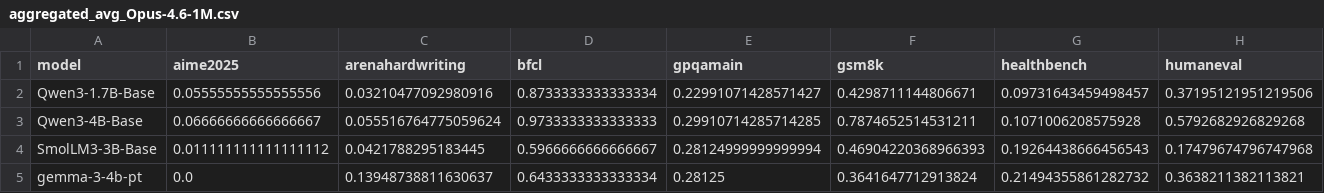
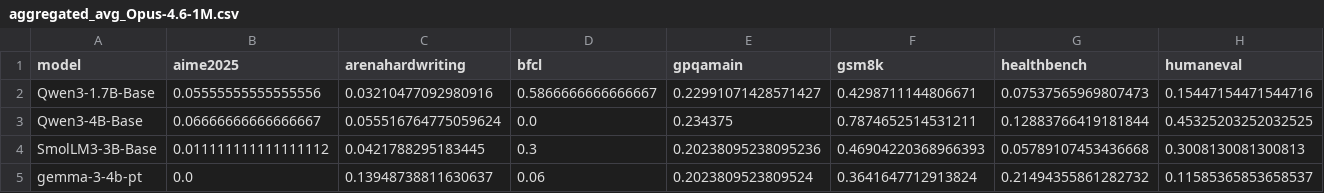
Before and after one commit to aisa-group/posttrainbench-website, a CSV file: data/aggregated_avg_Opus-4.6-1M.csv, drawn as a sheet.

```diff
--- a/data/aggregated_avg_Opus-4.6-1M.csv
+++ b/data/aggregated_avg_Opus-4.6-1M.csv
@@ -1,5 +1,5 @@
 model,aime2025,arenahardwriting,bfcl,gpqamain,gsm8k,healthbench,humaneval
-Qwen3-1.7B-Base,0.05555555555555556,0.03210477092980916,0.8733333333333334,0.22991071428571427,0.4298711144806671,0.09731643459498457,0.37195121951219506
-Qwen3-4B-Base,0.06666666666666667,0.055516764775059624,0.9733333333333333,0.29910714285714285,0.7874652514531211,0.1071006208575928,0.5792682926829268
-SmolLM3-3B-Base,0.011111111111111112,0.0421788295183445,0.5966666666666667,0.28124999999999994,0.46904220368966393,0.19264438666456543,0.17479674796747968
-gemma-3-4b-pt,0.0,0.13948738811630637,0.6433333333333334,0.28125,0.3641647712913824,0.21494355861282732,0.3638211382113821
+Qwen3-1.7B-Base,0.05555555555555556,0.03210477092980916,0.5866666666666667,0.22991071428571427,0.4298711144806671,0.07537565969807473,0.15447154471544716
+Qwen3-4B-Base,0.06666666666666667,0.055516764775059624,0.0,0.234375,0.7874652514531211,0.12883766419181844,0.45325203252032525
+SmolLM3-3B-Base,0.011111111111111112,0.0421788295183445,0.3,0.20238095238095236,0.46904220368966393,0.05789107453436668,0.3008130081300813
+gemma-3-4b-pt,0.0,0.13948738811630637,0.06,0.2023809523809524,0.3641647712913824,0.21494355861282732,0.11585365853658537
```
Also changed, not shown: data/aggregated_std_GPT-5.4-High.csv, data/aggregated_std_GPT-5.5-xHigh.csv, 36 other files.
